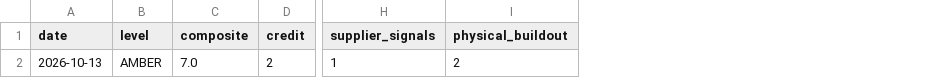
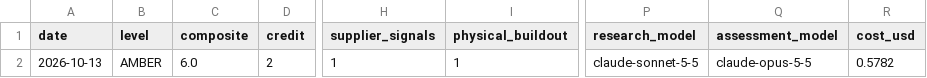
Before and after one commit to Recp-ai/capex-early-warning, a CSV file: data/log.csv, drawn as a sheet; only a part is shown, gaps mark what is left out; the diff names each change by its address in the sheet, - before the commit and + after, or states it on an @@ line.

```diff
--- a/data/log.csv
+++ b/data/log.csv
+column P (research_model), row 2: claude-sonnet-5-5
+column Q (assessment_model), row 2: claude-opus-5-5
+column R (cost_usd), row 2: 0.5782
-C2 (composite): 7.0
+C2 (composite): 6.0
-I2 (physical_buildout): 2
+I2 (physical_buildout): 1
```
Also changed, not shown: 4 other files.
